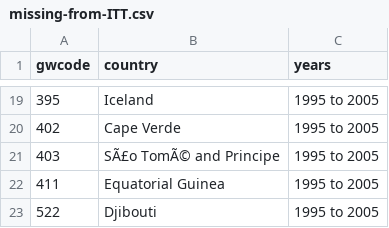
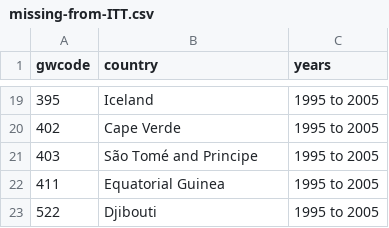
Before and after one commit to andybega/isa-2018, a CSV file: output/missing-from-ITT.csv, drawn as a sheet; only a part is shown, gaps mark what is left out.

Commit message:
update data
- add V-Dem
- add CCP
- replace WDI with custom GDP/pop (no missing vals)

```diff
--- a/output/missing-from-ITT.csv
+++ b/output/missing-from-ITT.csv
@@ -20,3 +20,3 @@ gwcode,country,years
 402,Cape Verde,1995 to 2005
-403,SÃ£o TomÃ© and Principe,1995 to 2005
+403,São Tomé and Principe,1995 to 2005
 411,Equatorial Guinea,1995 to 2005
```
Also changed, not shown: 22 other files.
